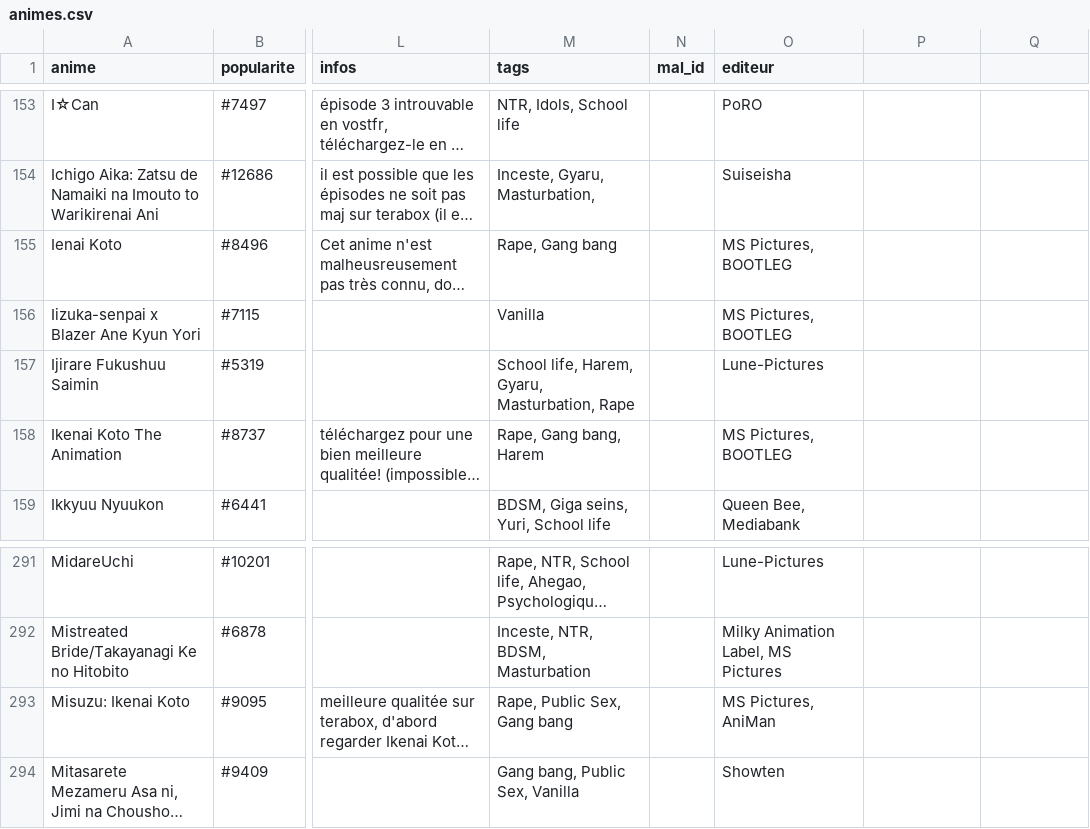
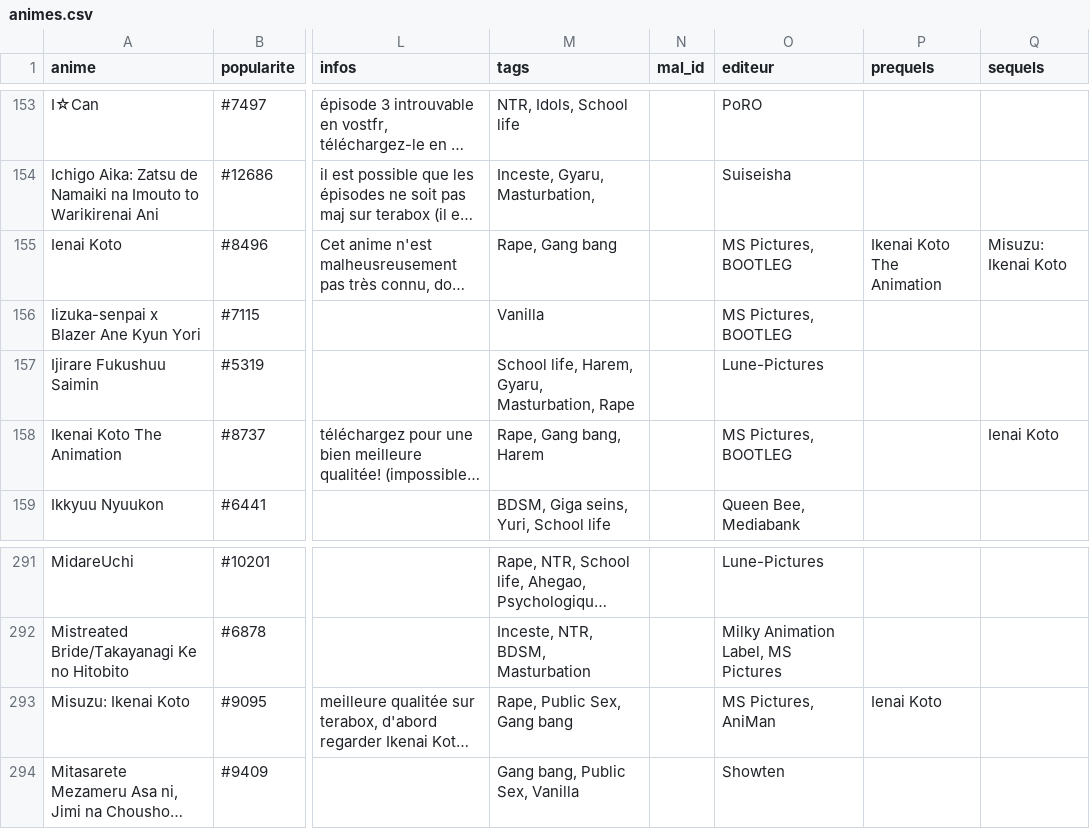
Before and after one commit to le-malicieux/le-malicieux.github.io, a CSV file: animes.csv, drawn as a sheet; only a part is shown, gaps mark what is left out; long unchanged cells end in …; the diff names each change by its address in the sheet, - before the commit and + after, or states it on an @@ line.

Commit message:
Add files via upload

```diff
--- a/animes.csv
+++ b/animes.csv
-P1: (empty)
+P1: prequels
-Q1: (empty)
+Q1: sequels
-P155 (prequels): (empty)
+P155 (prequels): Ikenai Koto The Animation
-Q155 (sequels): (empty)
+Q155 (sequels): Misuzu: Ikenai Koto
-Q158 (sequels): (empty)
+Q158 (sequels): Ienai Koto
-P293 (prequels): (empty)
+P293 (prequels): Ienai Koto
```
